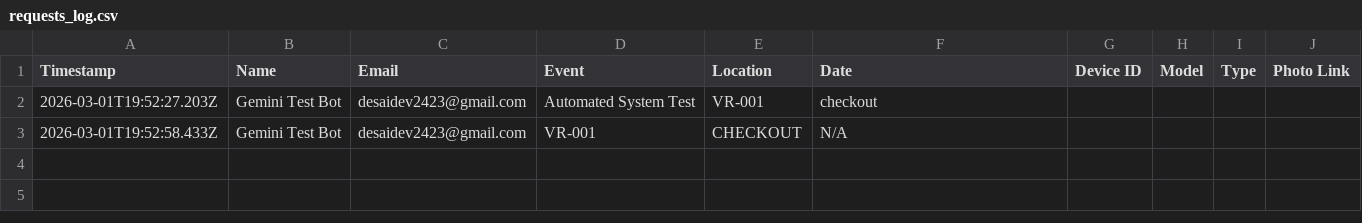
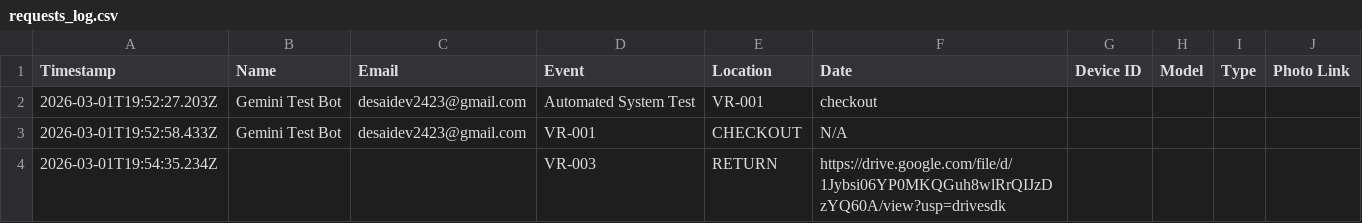
Before and after one commit to devdesai02/vr-tracker, a CSV file: requests_log.csv, drawn as a sheet; the diff names each change by its address in the sheet, - before the commit and + after, or states it on an @@ line.

Commit message:
Bot: Update log

```diff
--- a/requests_log.csv
+++ b/requests_log.csv
+row 4: 2026-03-01T19:54:35.234Z |  |  | VR-003 | RETURN | https://drive.google.com/file/d/1Jybsi06YP0MKQGuh8wlRrQIJzDzYQ60A/view?usp=drivesdk
```
